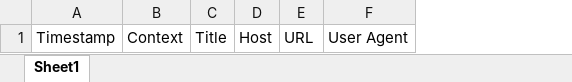
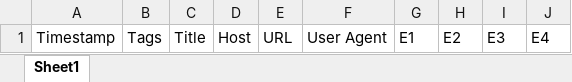
Before and after one commit to ajdust/historytodrive, an Excel workbook: empty_table.xlsx, sheet Sheet1, drawn as a sheet; values as stored, in another font and other column widths than the file's, no borders; table styles not drawn; removed rows and columns are numbered as before the commit, all else as after; the diff names each change by its address in the sheet, - before the commit and + after, or states it on an @@ line.

Commit message:
Rename 'Context' column to 'Tags' and at 4 extra columns for future use

```diff
--- a/empty_table.xlsx (sheet Sheet1)
+++ b/empty_table.xlsx (sheet Sheet1)
-column B, row 1: Context
+column B, row 1: Tags
+column G, row 1: E1
+column H, row 1: E2
+column I, row 1: E3
+column J, row 1: E4
```
Also changed, not shown: 1 other file.
